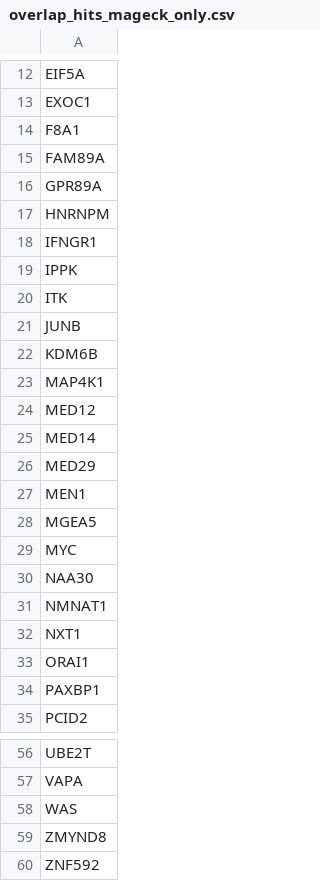
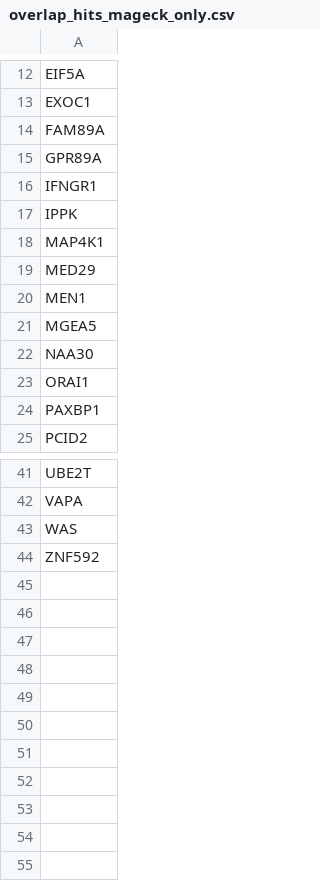
Before and after one commit to ryodaiKim/CRISPR-Bayes-Screen, a CSV file: outputs/tables/overlap_hits_mageck_only.csv, drawn as a sheet; only a part is shown, gaps mark what is left out; the diff covers the shown part only.

```diff
--- a/outputs/tables/overlap_hits_mageck_only.csv
+++ b/outputs/tables/overlap_hits_mageck_only.csv
@@ -13,14 +13,7 @@ EIF5A
 EXOC1
-F8A1
 FAM89A
 GPR89A
-HNRNPM
 IFNGR1
 IPPK
-ITK
-JUNB
-KDM6B
 MAP4K1
-MED12
-MED14
 MED29
@@ -28,6 +21,3 @@ MEN1
 MGEA5
-MYC
 NAA30
-NMNAT1
-NXT1
 ORAI1
@@ -58,3 +43,2 @@ VAPA
 WAS
-ZMYND8
 ZNF592
```
Also changed, not shown: 5 removed rows elsewhere in this file, outputs/tables/overlap_hits_common_hbm_nuts_mageck.csv, 12 other files.
